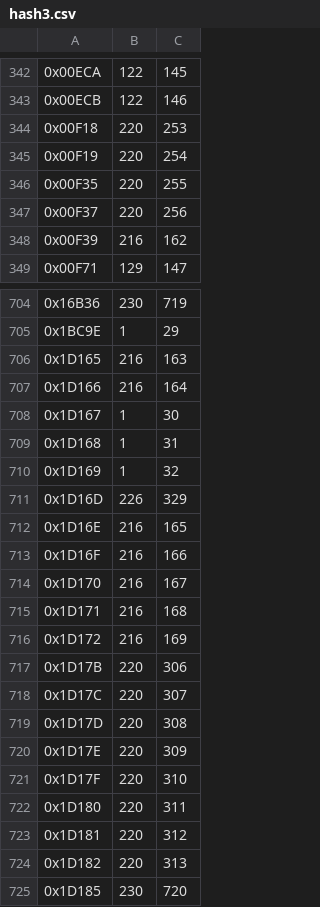
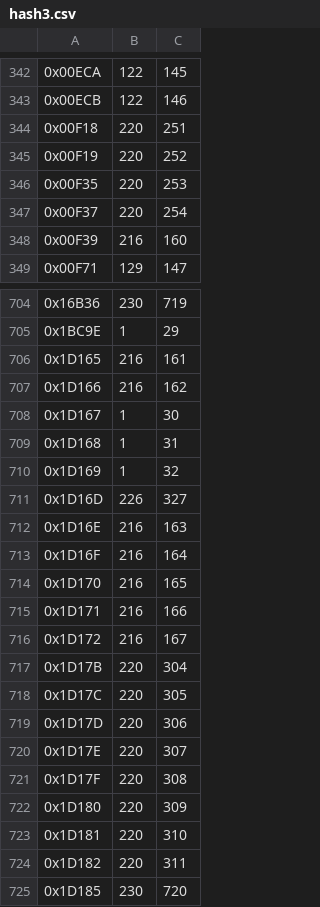
Before and after one commit to pjshumphreys/querycsv, a CSV file: hash3.csv, drawn as a sheet; only a part is shown, gaps mark what is left out; the diff covers the shown part only.

```diff
--- a/hash3.csv
+++ b/hash3.csv
@@ -343,7 +343,7 @@
 "0x00ECB",122,146
-"0x00F18",220,253
-"0x00F19",220,254
-"0x00F35",220,255
-"0x00F37",220,256
-"0x00F39",216,162
+"0x00F18",220,251
+"0x00F19",220,252
+"0x00F35",220,253
+"0x00F37",220,254
+"0x00F39",216,160
 "0x00F71",129,147
@@ -705,4 +705,4 @@
 "0x1BC9E",1,29
-"0x1D165",216,163
-"0x1D166",216,164
+"0x1D165",216,161
+"0x1D166",216,162
 "0x1D167",1,30
@@ -710,16 +710,16 @@
 "0x1D169",1,32
-"0x1D16D",226,329
-"0x1D16E",216,165
-"0x1D16F",216,166
-"0x1D170",216,167
-"0x1D171",216,168
-"0x1D172",216,169
-"0x1D17B",220,306
-"0x1D17C",220,307
-"0x1D17D",220,308
-"0x1D17E",220,309
-"0x1D17F",220,310
-"0x1D180",220,311
-"0x1D181",220,312
-"0x1D182",220,313
+"0x1D16D",226,327
+"0x1D16E",216,163
+"0x1D16F",216,164
+"0x1D170",216,165
+"0x1D171",216,166
+"0x1D172",216,167
+"0x1D17B",220,304
+"0x1D17C",220,305
+"0x1D17D",220,306
+"0x1D17E",220,307
+"0x1D17F",220,308
+"0x1D180",220,309
+"0x1D181",220,310
+"0x1D182",220,311
 "0x1D185",230,720
```
Also changed, not shown: 176 edited cells elsewhere in this file, test3.csv, 10 other files.
